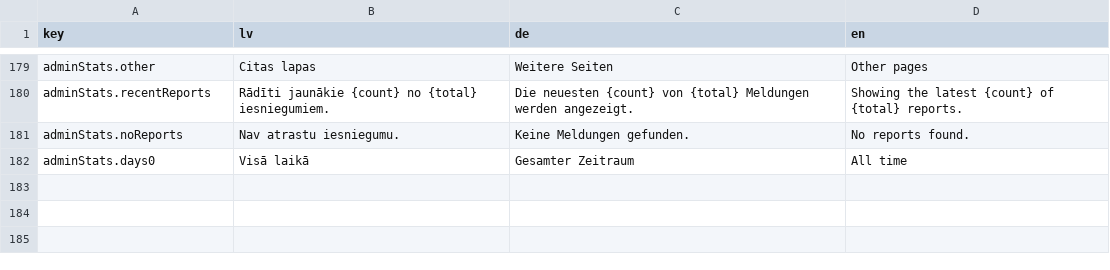
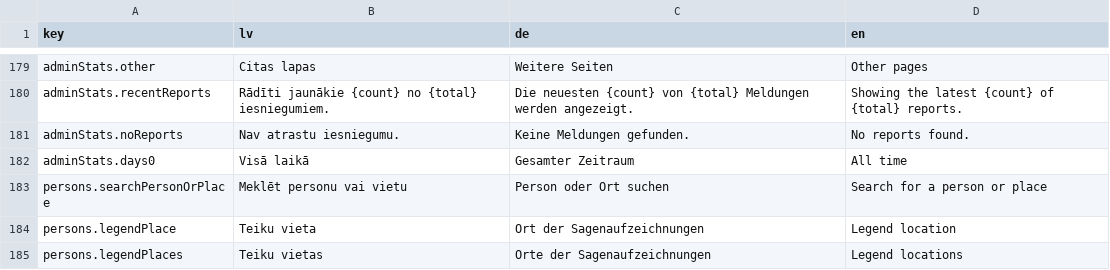
Before and after one commit to ul-dhc/teikas, a CSV file: ui-translations.csv, drawn as a sheet; only a part is shown, gaps mark what is left out.

```diff
--- a/ui-translations.csv
+++ b/ui-translations.csv
@@ -182 +182,4 @@
 "adminStats.days0","Visā laikā","Gesamter Zeitraum","All time"
+"persons.searchPersonOrPlace","Meklēt personu vai vietu","Person oder Ort suchen","Search for a person or place"
+"persons.legendPlace","Teiku vieta","Ort der Sagenaufzeichnungen","Legend location"
+"persons.legendPlaces","Teiku vietas","Orte der Sagenaufzeichnungen","Legend locations"
```
Also changed, not shown: translations/ui-translations.csv, 5 other files.
